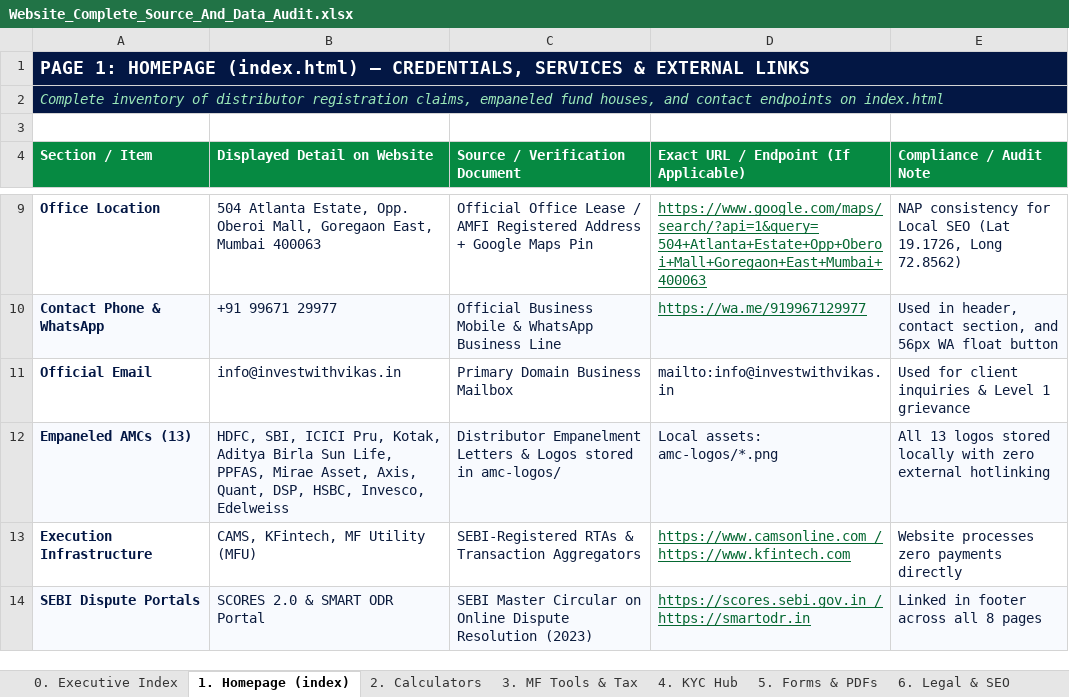
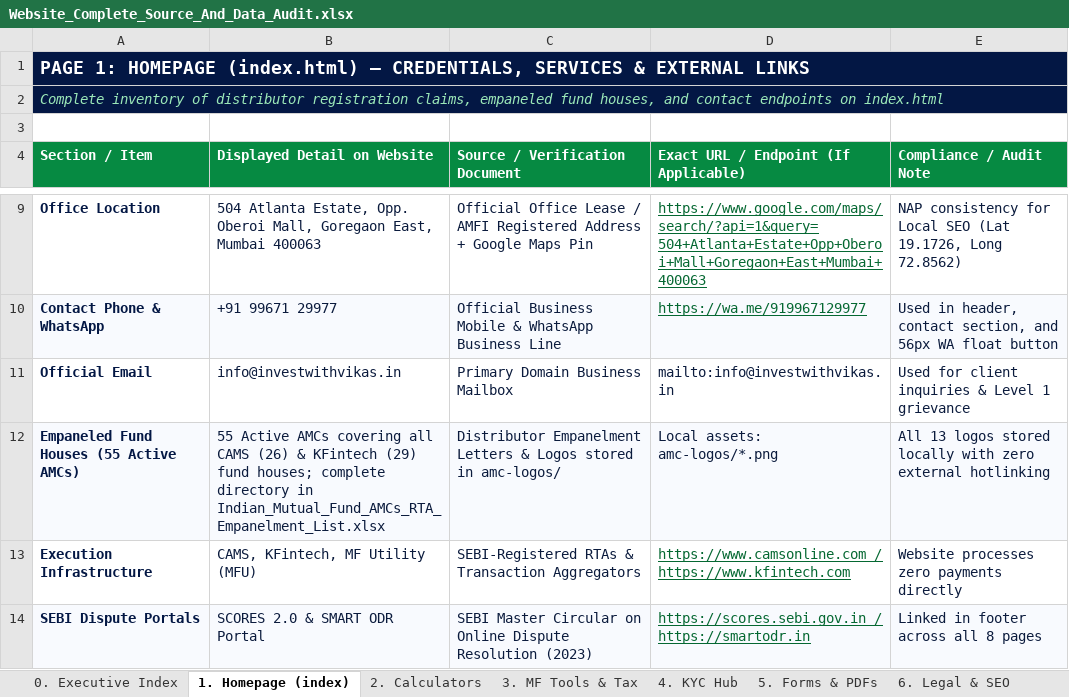
Before and after one commit to ipvishal5-ship-it/investwithvikas, an Excel workbook: Website_Complete_Source_And_Data_Audit.xlsx, sheet 1. Homepage (index), drawn as a sheet; only a part is shown, gaps mark what is left out; values as stored, in another font and other column widths than the file's, no borders; the diff names each change by its address in the sheet, - before the commit and + after, or states it on an @@ line.

```diff
--- a/Website_Complete_Source_And_Data_Audit.xlsx (sheet 1. Homepage (index))
+++ b/Website_Complete_Source_And_Data_Audit.xlsx (sheet 1. Homepage (index))
-A12 (Section / Item): Empaneled AMCs (13)
+A12 (Section / Item): Empaneled Fund Houses (55 Active AMCs)
-B12 (Displayed Detail on Website): HDFC, SBI, ICICI Pru, Kotak, Aditya Birla Sun Life, PPFAS, Mirae Asset, Axis, Quant, DSP, HSBC, Invesco, Edelweiss
+B12 (Displayed Detail on Website): 55 Active AMCs covering all CAMS (26) & KFintech (29) fund houses; complete directory in Indian_Mutual_Fund_AMCs_RTA_Empanelment_List.xlsx
```
Also changed, not shown: sheet 5. Forms & PDFs, 2 other files.
